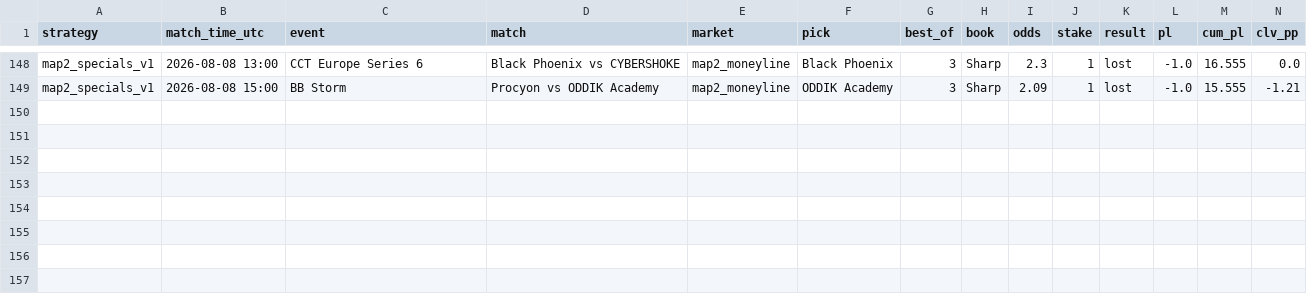
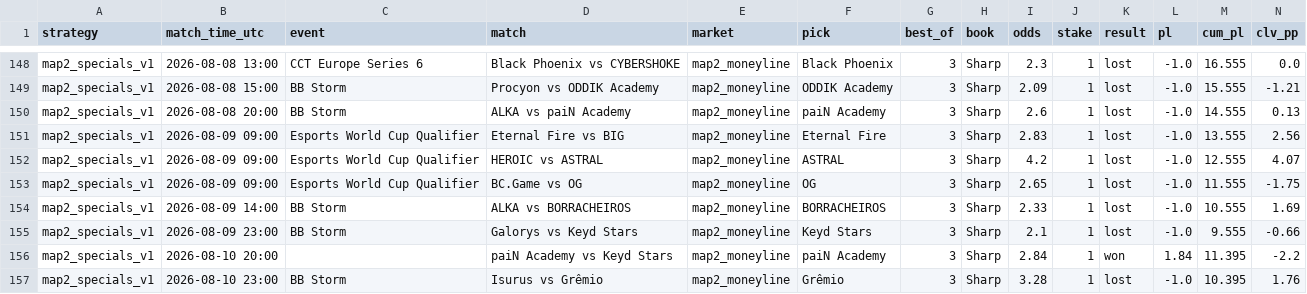
Before and after one commit to hyprcs/cs2hub, a CSV file: strategies/data/map2_specials_v1.csv, drawn as a sheet; only a part is shown, gaps mark what is left out; rows hold the shown columns only; the diff names each change by its address in the sheet, - before the commit and + after, or states it on an @@ line.

```diff
--- a/strategies/data/map2_specials_v1.csv
+++ b/strategies/data/map2_specials_v1.csv
+row 150: map2_specials_v1 | 2026-08-08 20:00 | BB Storm | ALKA vs paiN Academy | map2_moneyline | paiN Academy | 3 | Sharp | 2.6 | 1 | lost | -1.0 | 14.555 | 0.13
+row 151: map2_specials_v1 | 2026-08-09 09:00 | Esports World Cup Qualifier | Eternal Fire vs BIG | map2_moneyline | Eternal Fire | 3 | Sharp | 2.83 | 1 | lost | -1.0 | 13.555 | 2.56
+row 152: map2_specials_v1 | 2026-08-09 09:00 | Esports World Cup Qualifier | HEROIC vs ASTRAL | map2_moneyline | ASTRAL | 3 | Sharp | 4.2 | 1 | lost | -1.0 | 12.555 | 4.07
+row 153: map2_specials_v1 | 2026-08-09 09:00 | Esports World Cup Qualifier | BC.Game vs OG | map2_moneyline | OG | 3 | Sharp | 2.65 | 1 | lost | -1.0 | 11.555 | -1.75
+row 154: map2_specials_v1 | 2026-08-09 14:00 | BB Storm | ALKA vs BORRACHEIROS | map2_moneyline | BORRACHEIROS | 3 | Sharp | 2.33 | 1 | lost | -1.0 | 10.555 | 1.69
+row 155: map2_specials_v1 | 2026-08-09 23:00 | BB Storm | Galorys vs Keyd Stars | map2_moneyline | Keyd Stars | 3 | Sharp | 2.1 | 1 | lost | -1.0 | 9.555 | -0.66
+row 156: map2_specials_v1 | 2026-08-10 20:00 |  | paiN Academy vs Keyd Stars | map2_moneyline | paiN Academy | 3 | Sharp | 2.84 | 1 | won | 1.84 | 11.395 | -2.2
+row 157: map2_specials_v1 | 2026-08-10 23:00 | BB Storm | Isurus vs Grêmio | map2_moneyline | Grêmio | 3 | Sharp | 3.28 | 1 | lost | -1.0 | 10.395 | 1.76
```
Also changed, not shown: strategies/data/bo3_dog_plus_1_5_v0.csv, strategies/data/bo3_fav_minus_1_5_v0.csv, 13 other files.
